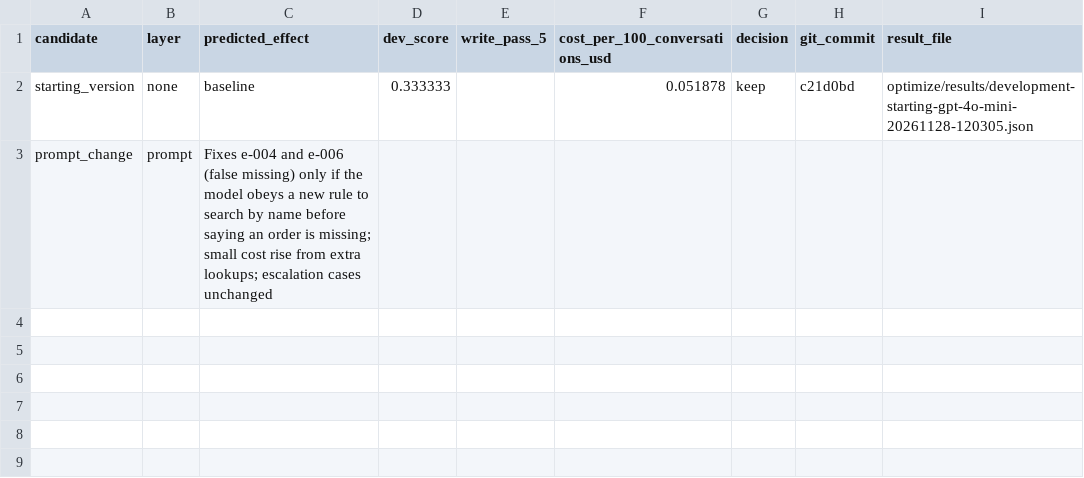
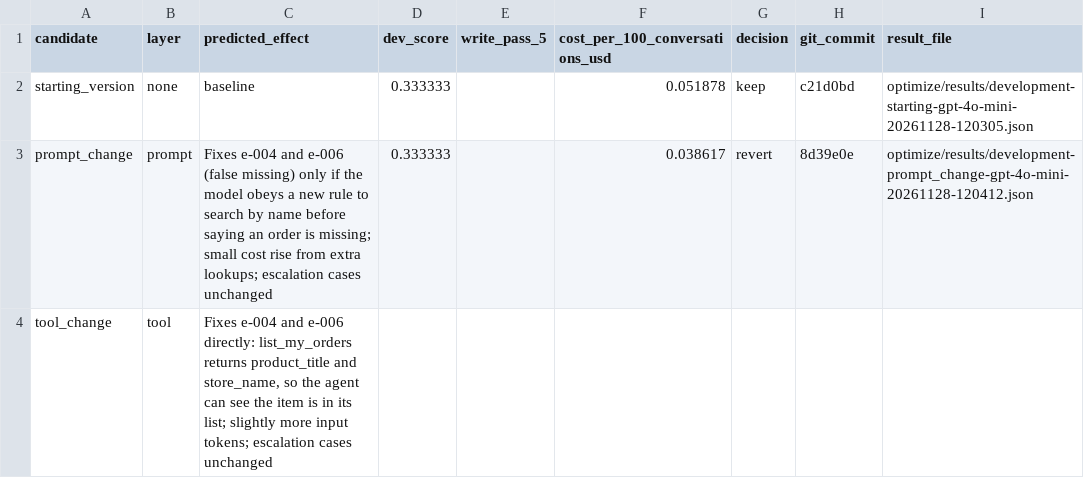
Before and after one commit to marmotuxr/cartwheel-homeworks, a CSV file: optimize/results/manual.csv, drawn as a sheet.

```diff
--- a/optimize/results/manual.csv
+++ b/optimize/results/manual.csv
@@ -2,2 +2,3 @@ candidate,layer,predicted_effect,dev_score,write_pass_5,cost_per_100_conversatio
 starting_version,none,baseline,0.333333,,0.051878,keep,c21d0bd,optimize/results/development-starting-gpt-4o-mini-20261128-120305.json
-prompt_change,prompt,"Fixes e-004 and e-006 (false missing) only if the model obeys a new rule to search by name before saying an order is missing; small cost rise from extra lookups; escalation cases unchanged",,,,,,
+prompt_change,prompt,Fixes e-004 and e-006 (false missing) only if the model obeys a new rule to search by name before saying an order is missing; small cost rise from extra lookups; escalation cases unchanged,0.333333,,0.038617,revert,8d39e0e,optimize/results/development-prompt_change-gpt-4o-mini-20261128-120412.json
+tool_change,tool,"Fixes e-004 and e-006 directly: list_my_orders returns product_title and store_name, so the agent can see the item is in its list; slightly more input tokens; escalation cases unchanged",,,,,,
```
Also changed, not shown: 4 other files.
